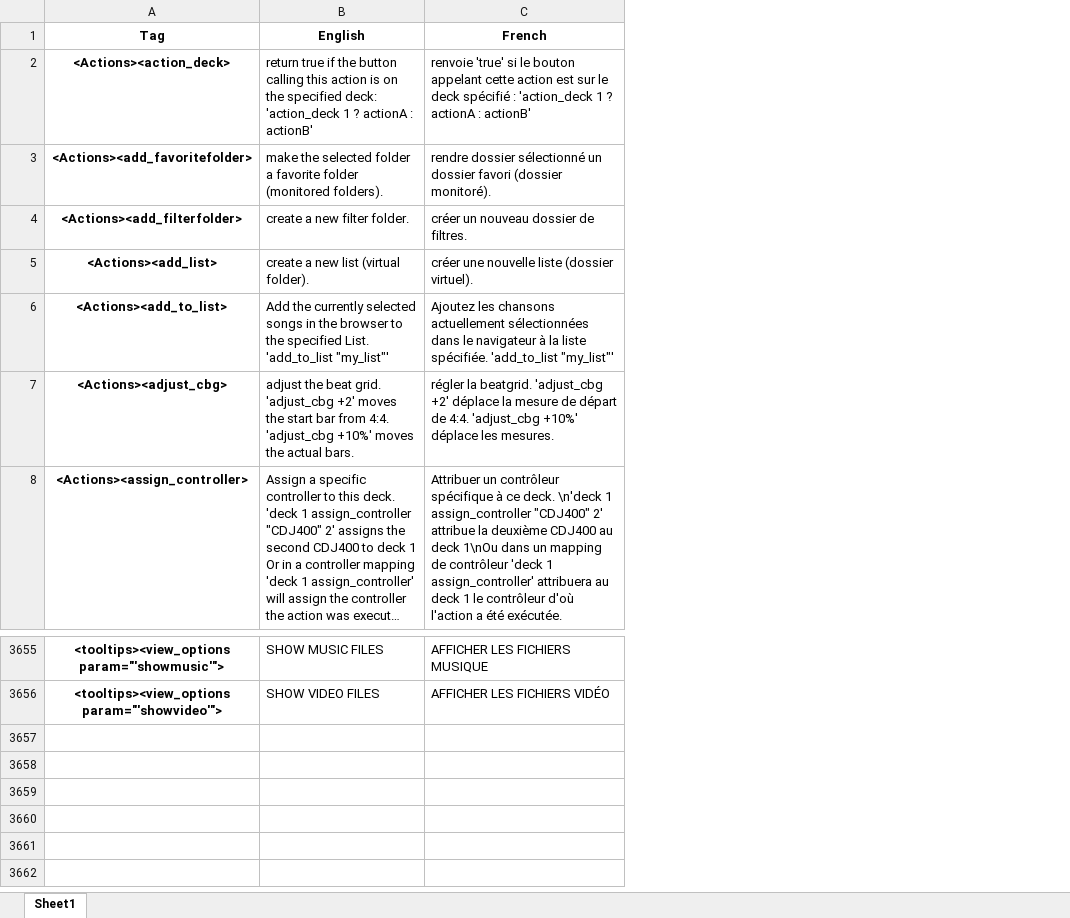
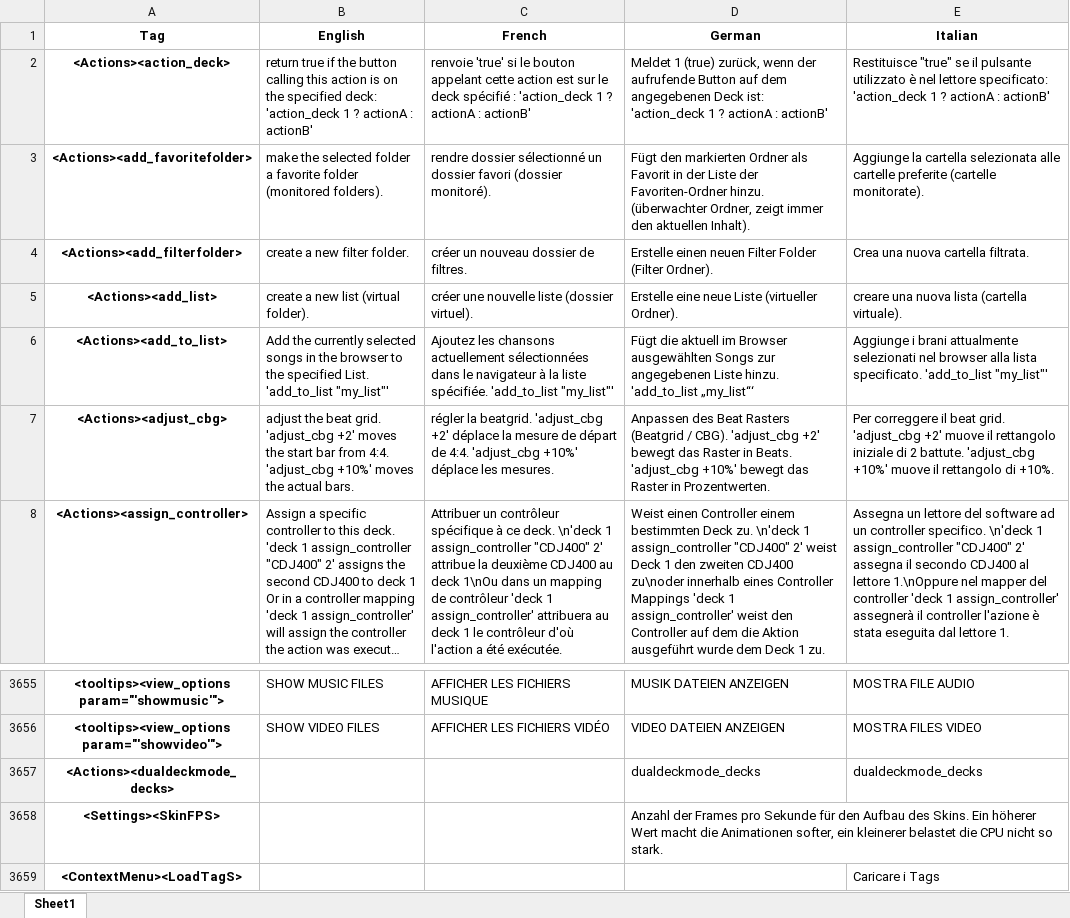
Before and after one commit to DJCEL/VirtualDJ-Translations, an Excel workbook: Translator/excel/Compare_Files.xlsx, sheet Sheet1, drawn as a sheet; only a part is shown, gaps mark what is left out; long unchanged cells end in …; values as stored, in another font and other column widths than the file's, no borders; the diff names each change by its address in the sheet, - before the commit and + after, or states it on an @@ line.

```diff
--- a/Translator/excel/Compare_Files.xlsx (sheet Sheet1)
+++ b/Translator/excel/Compare_Files.xlsx (sheet Sheet1)
+column D (German), rows 2-8: Meldet 1 (true) zurück, wenn der aufrufende Button auf dem angegebenen Deck ist: 'action_deck 1 ? actionA : actionB' | Fügt den markierten Ordner als Favorit in der Liste der Favoriten-Ordner hinzu. (überwachter Ordner, zeigt immer den aktuellen Inhalt). | Erstelle einen neuen Filter Folder (Filter Ordner). | Erstelle eine neue Liste (virtueller Ordner). | Fügt die aktuell im Browser ausgewählten Songs zur angegebenen Liste hinzu. 'add_to_list „my_list“‘ | Anpassen des Beat Rasters (Beatgrid / CBG). 'adjust_cbg +2' bewegt das Raster in Beats. 'adjust_cbg +10%' bewegt das Raster in Prozentwerten. | Weist einen Controller einem bestimmten Deck zu. \n'deck 1 assign_controller "CDJ400" 2' weist Deck 1 den zweiten CDJ400 zu\noder innerhalb eines Controller Mappings 'deck 1 assign_controller' weist den Controller auf dem die Aktion ausgeführt wurde dem Deck 1 zu.; rows 3655-3656: MUSIK DATEIEN ANZEIGEN | VIDEO DATEIEN ANZEIGEN
+column E (Italian), rows 2-8: Restituisce "true" se il pulsante utilizzato è nel lettore specificato: 'action_deck 1 ? actionA : actionB' | Aggiunge la cartella selezionata alle cartelle preferite (cartelle monitorate). | Crea una nuova cartella filtrata. | creare una nuova lista (cartella virtuale). | Aggiunge i brani attualmente selezionati nel browser alla lista specificato. 'add_to_list "my_list"' | Per correggere il beat grid. 'adjust_cbg +2' muove il rettangolo iniziale di 2 battute. 'adjust_cbg +10%' muove il rettangolo di +10%. | Assegna un lettore del software ad un controller specifico. \n'deck 1 assign_controller "CDJ400" 2' assegna il secondo CDJ400 al lettore 1.\nOppure nel mapper del controller 'deck 1 assign_controller' assegnerà il controller l'azione è stata eseguita dal lettore 1.; rows 3655-3656: MOSTRA FILE AUDIO | MOSTRA FILES VIDEO
+row 3657: <Actions><dualdeckmode_decks> |  |  | dualdeckmode_decks | dualdeckmode_decks
+row 3658: <Settings><SkinFPS> |  |  | Anzahl der Frames pro Sekunde für den Aufbau des Skins. Ein höherer Wert macht die Animationen softer, ein kleinerer belastet die CPU nicht so stark.
+row 3659: <ContextMenu><LoadTagS> |  |  |  | Caricare i Tags
```
Also changed, not shown: Translator/excel/English_flattened.xlsx, Translator/excel/French_flattened.xlsx, 10 other files.
